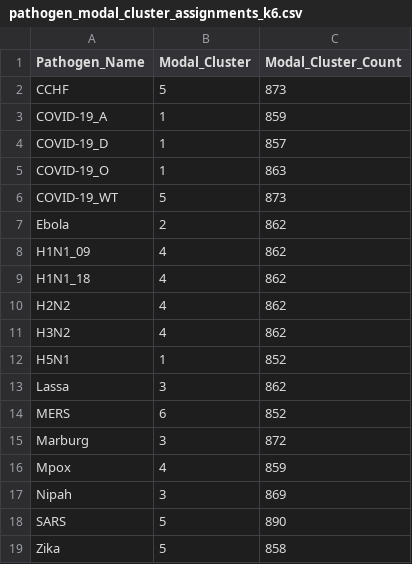
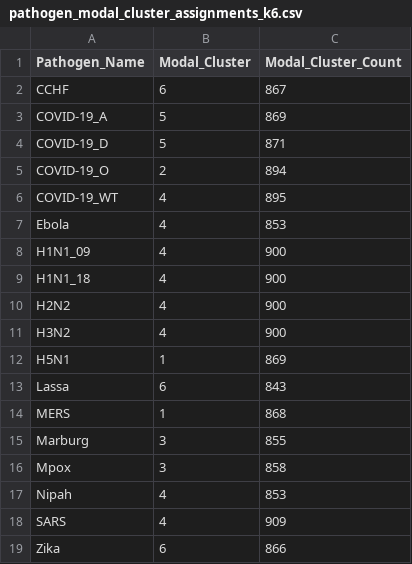
Before and after one commit to Jward2847/archetypes, a CSV file: Clustering/mcmc/Kmeans/pathogen_modal_cluster_assignments_k6.csv, drawn as a sheet.

```diff
--- a/Clustering/mcmc/Kmeans/pathogen_modal_cluster_assignments_k6.csv
+++ b/Clustering/mcmc/Kmeans/pathogen_modal_cluster_assignments_k6.csv
@@ -1,19 +1,19 @@
 Pathogen_Name,Modal_Cluster,Modal_Cluster_Count
-CCHF,5,873
-COVID-19_A,1,859
-COVID-19_D,1,857
-COVID-19_O,1,863
-COVID-19_WT,5,873
-Ebola,2,862
-H1N1_09,4,862
-H1N1_18,4,862
-H2N2,4,862
-H3N2,4,862
-H5N1,1,852
-Lassa,3,862
-MERS,6,852
-Marburg,3,872
-Mpox,4,859
-Nipah,3,869
-SARS,5,890
-Zika,5,858
+CCHF,6,867
+COVID-19_A,5,869
+COVID-19_D,5,871
+COVID-19_O,2,894
+COVID-19_WT,4,895
+Ebola,4,853
+H1N1_09,4,900
+H1N1_18,4,900
+H2N2,4,900
+H3N2,4,900
+H5N1,1,869
+Lassa,6,843
+MERS,1,868
+Marburg,3,855
+Mpox,3,858
+Nipah,4,853
+SARS,4,909
+Zika,6,866
```
Also changed, not shown: Clustering/mcmc/Kmeans/cluster_centroids_summary_with_ci_k6.csv, Clustering/mcmc/Kmeans/coassignment_matrix.csv, 13 other files.
